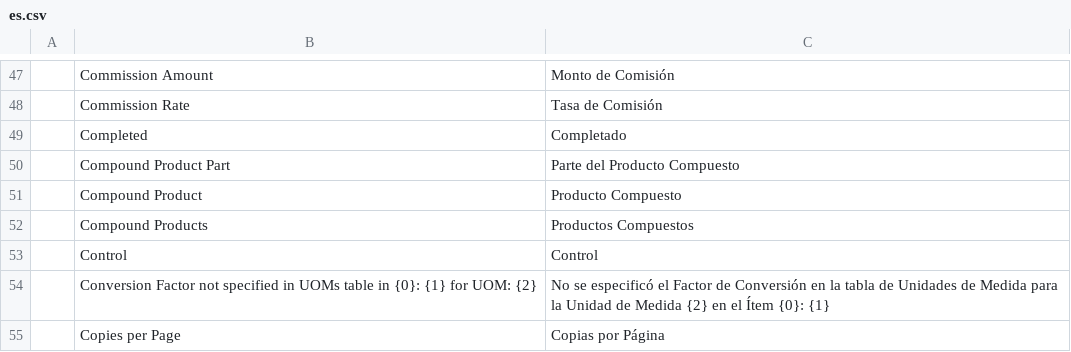
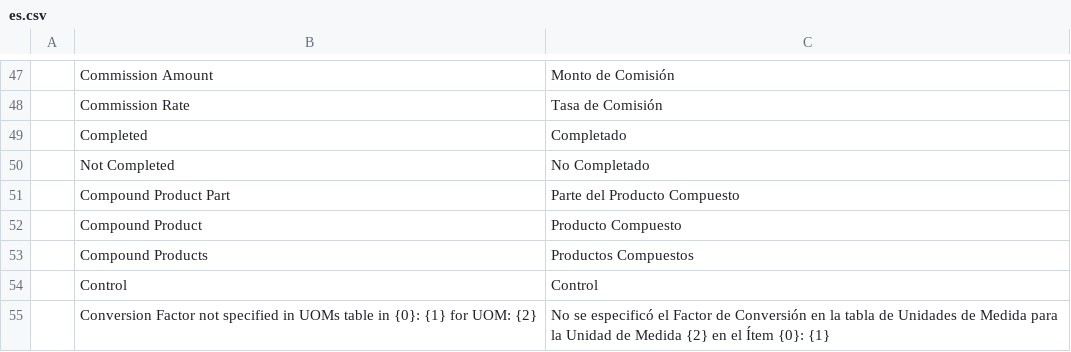
Before and after one commit to YefriTavarez/peark, a CSV file: peark/translations/es.csv, drawn as a sheet; only a part is shown, gaps mark what is left out; the shorter side is filled out with more unchanged rows.

Commit message:
Udate translations

```diff
--- a/peark/translations/es.csv
+++ b/peark/translations/es.csv
@@ -49,2 +49,3 @@
 "","Completed","Completado"
+"","Not Completed","No Completado"
 "","Compound Product Part","Parte del Producto Compuesto"
```
